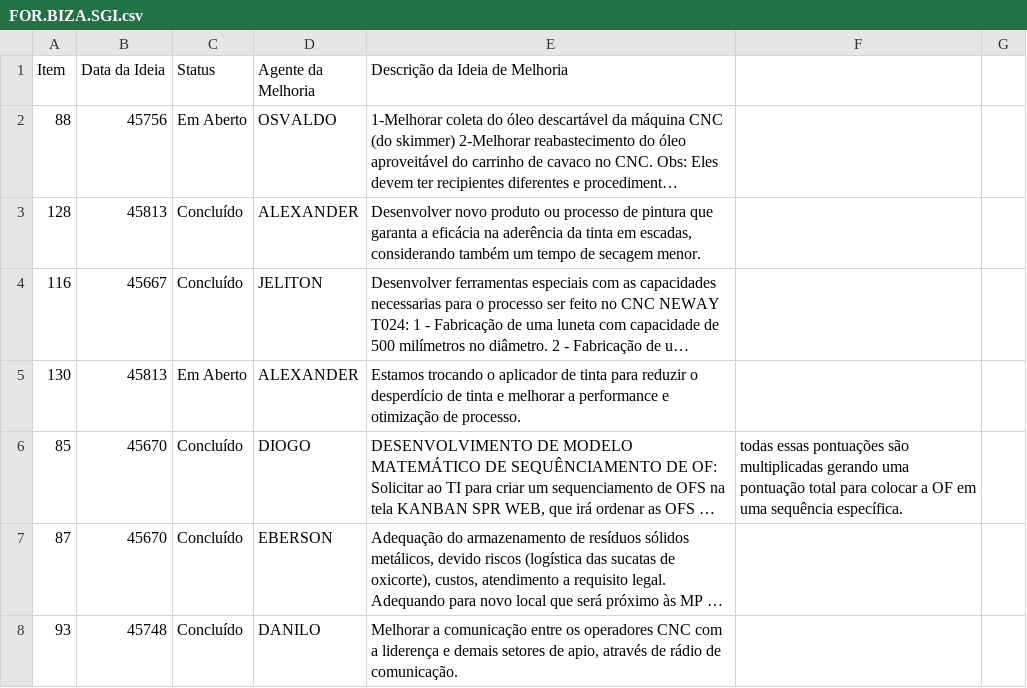
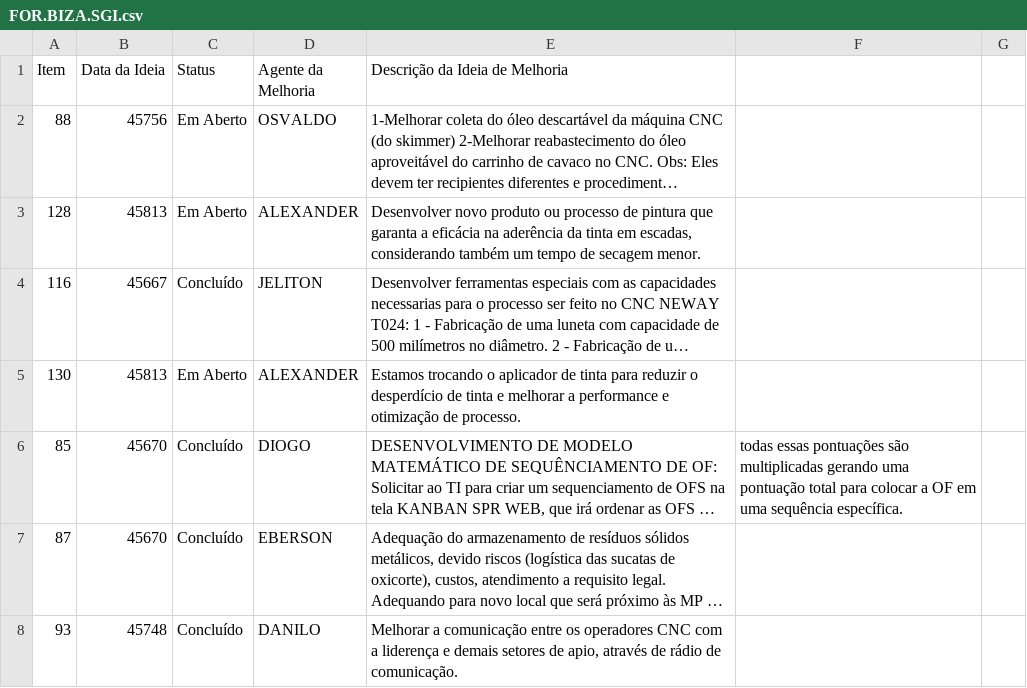
Before and after one commit to Dodoccb/Catalogo-BIZA, a CSV file: FOR.BIZA.SGI.csv, drawn as a sheet; only a part is shown; long unchanged cells end in …; the diff names each change by its address in the sheet, - before the commit and + after, or states it on an @@ line.

```diff
--- a/FOR.BIZA.SGI.csv
+++ b/FOR.BIZA.SGI.csv
-C3 (Status): Concluído
+C3 (Status): Em Aberto
```
